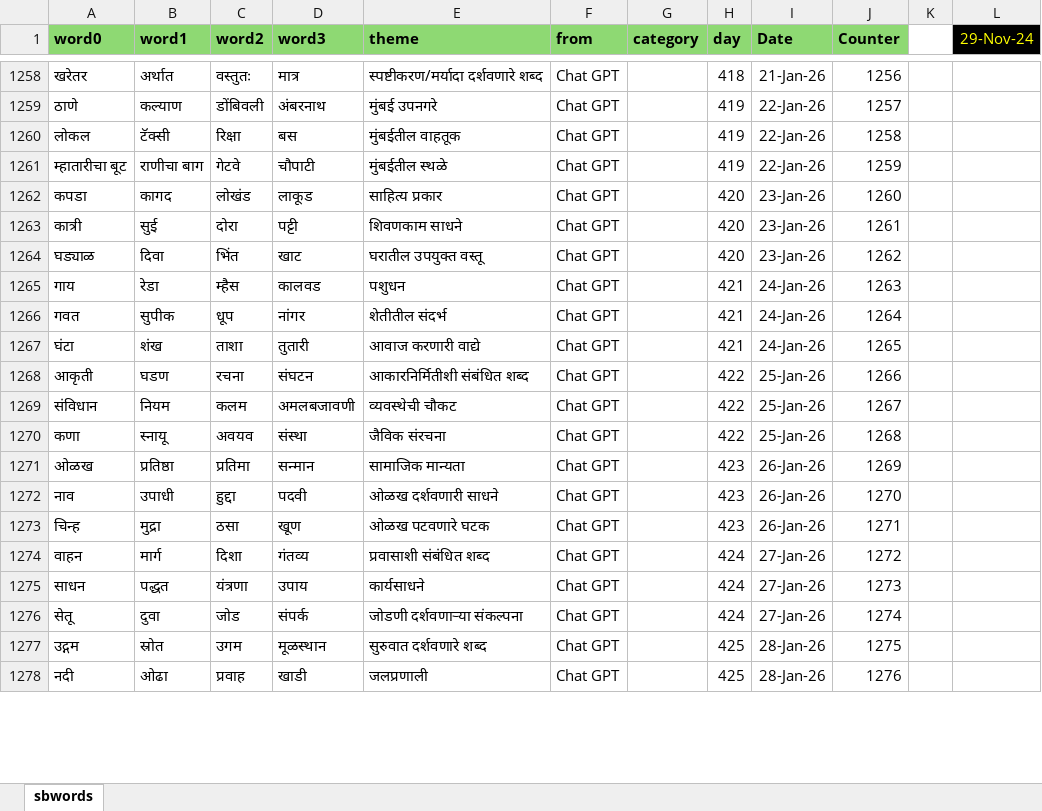
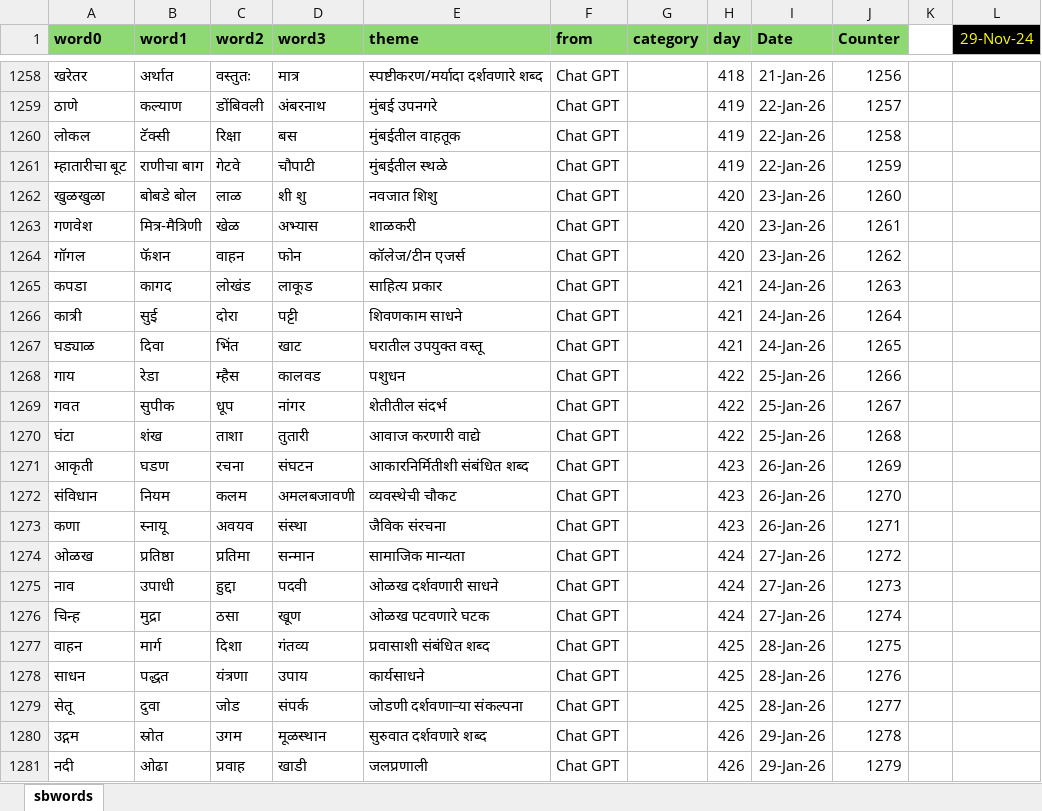
Before and after one commit to hrishinene/shabdakala, an Excel workbook: code/shabdakala/resource/sbwords.xlsx, sheet sbwords, drawn as a sheet; only a part is shown, gaps mark what is left out; values as stored, in another font and other column widths than the file's, no borders; conditional formats not drawn; addresses are those after the commit; the diff covers the shown part only; the diff names each change by its address in the sheet, - before the commit and + after, or states it on an @@ line.

Commit message:
Words change

```diff
--- a/code/shabdakala/resource/sbwords.xlsx (sheet sbwords)
+++ b/code/shabdakala/resource/sbwords.xlsx (sheet sbwords)
+row 1262: खुळखुळा | बोबडे बोल | लाळ | शी शु | नवजात शिशु | Chat GPT |  | 420 | 23-Jan-26 | 1260
+row 1263: गणवेश | मित्र-मैत्रिणी | खेळ | अभ्यास | शाळकरी | Chat GPT |  | 420 | 23-Jan-26 | 1261
+row 1264: गॉगल | फॅशन | वाहन | फोन | कॉलेज/टीन एजर्स | Chat GPT |  | 420 | 23-Jan-26 | 1262
-H1265:H1267 (day): 420
+H1265:H1267 (day): 421
-I1265:I1267 (Date): 23-Jan-26
+I1265:I1267 (Date): 24-Jan-26
-J1265 (Counter): 1260
+J1265 (Counter): 1263
-J1266 (Counter): 1261
+J1266 (Counter): 1264
-J1267 (Counter): 1262
+J1267 (Counter): 1265
-H1268:H1270 (day): 421
+H1268:H1270 (day): 422
-I1268:I1270 (Date): 24-Jan-26
+I1268:I1270 (Date): 25-Jan-26
-J1268 (Counter): 1263
+J1268 (Counter): 1266
-J1269 (Counter): 1264
+J1269 (Counter): 1267
-J1270 (Counter): 1265
+J1270 (Counter): 1268
-H1271:H1273 (day): 422
+H1271:H1273 (day): 423
-I1271:I1273 (Date): 25-Jan-26
+I1271:I1273 (Date): 26-Jan-26
-J1271 (Counter): 1266
+J1271 (Counter): 1269
-J1272 (Counter): 1267
+J1272 (Counter): 1270
-J1273 (Counter): 1268
+J1273 (Counter): 1271
-H1274:H1276 (day): 423
+H1274:H1276 (day): 424
-I1274:I1276 (Date): 26-Jan-26
+I1274:I1276 (Date): 27-Jan-26
-J1274 (Counter): 1269
+J1274 (Counter): 1272
-J1275 (Counter): 1270
+J1275 (Counter): 1273
-J1276 (Counter): 1271
+J1276 (Counter): 1274
-H1277:H1279 (day): 424
+H1277:H1279 (day): 425
-I1277:I1279 (Date): 27-Jan-26
+I1277:I1279 (Date): 28-Jan-26
-J1277 (Counter): 1272
+J1277 (Counter): 1275
-J1278 (Counter): 1273
+J1278 (Counter): 1276
-J1279 (Counter): 1274
+J1279 (Counter): 1277
-H1280:H1281 (day): 425
+H1280:H1281 (day): 426
-I1280:I1281 (Date): 28-Jan-26
+I1280:I1281 (Date): 29-Jan-26
-J1280 (Counter): 1275
+J1280 (Counter): 1278
-J1281 (Counter): 1276
+J1281 (Counter): 1279
```
Also changed, not shown: 136 edited cells elsewhere in this sheet, 1 other file.
